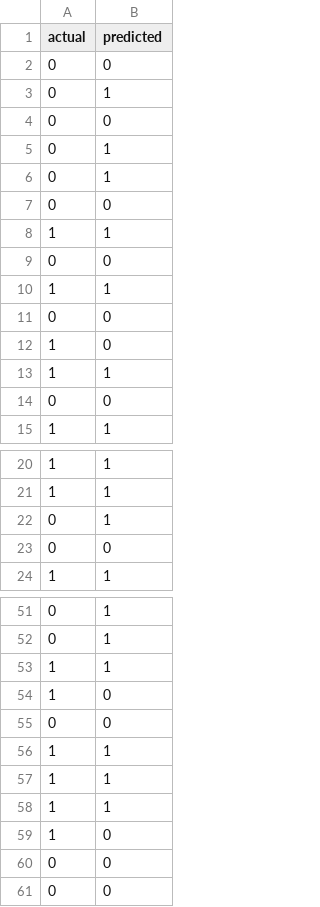
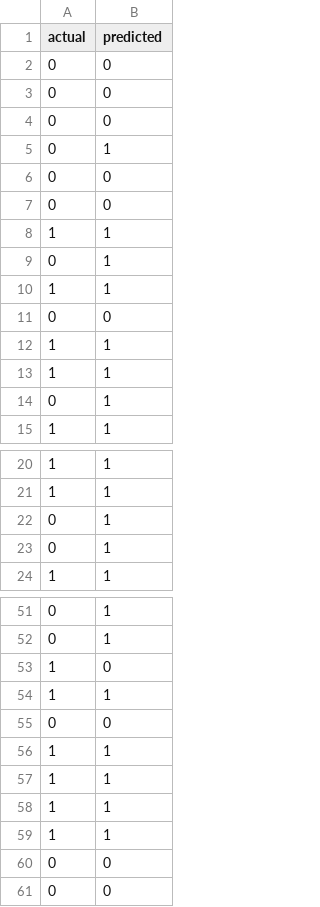
Before and after one commit to alihatem05/DATA-MINING, a CSV file: outputs/pred_decision_tree.csv, drawn as a sheet; only a part is shown, gaps mark what is left out.

```diff
--- a/outputs/pred_decision_tree.csv
+++ b/outputs/pred_decision_tree.csv
@@ -2,7 +2,9 @@ actual,predicted
 0,0
+0,0
+0,0
 0,1
 0,0
+0,0
+1,1
 0,1
-0,1
-0,0
 1,1
@@ -10,6 +12,4 @@ actual,predicted
 1,1
-0,0
-1,0
 1,1
-0,0
+0,1
 1,1
@@ -22,3 +22,3 @@ actual,predicted
 0,1
-0,0
+0,1
 1,1
@@ -52,4 +52,4 @@ actual,predicted
 0,1
+1,0
 1,1
-1,0
 0,0
@@ -58,3 +58,3 @@ actual,predicted
 1,1
-1,0
+1,1
 0,0
```
Also changed, not shown: outputs/models_comparison.csv, outputs/pred_knn.csv, 30 other files.
